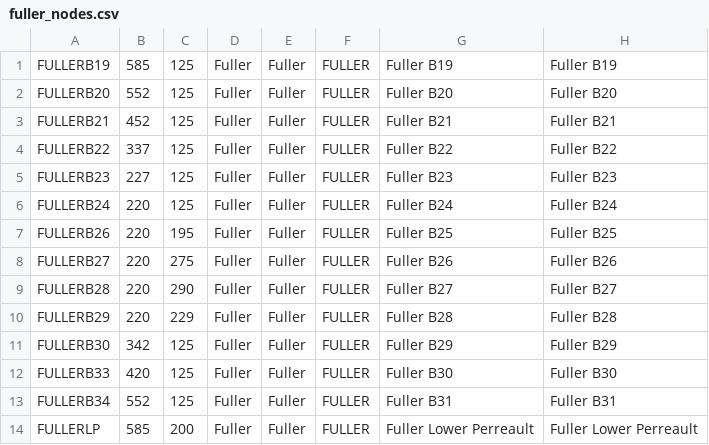
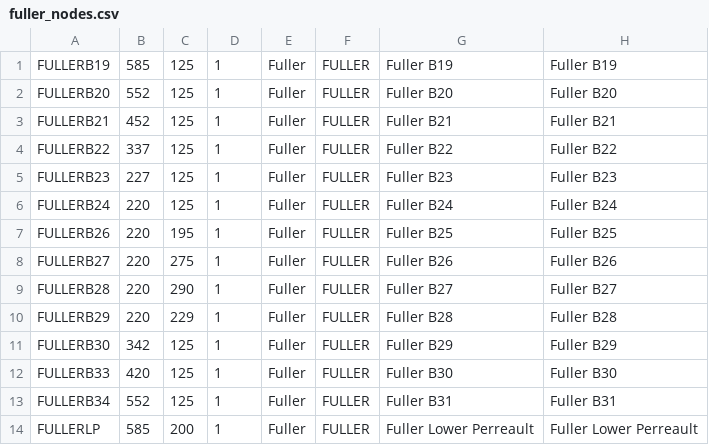
Before and after one commit to soft-eng-d19-team-c/CS3733-D19-Team-C-Project, a CSV file: src/main/resources/data/fuller_nodes.csv, drawn as a sheet.

```diff
--- a/src/main/resources/data/fuller_nodes.csv
+++ b/src/main/resources/data/fuller_nodes.csv
@@ -1,14 +1,14 @@
-FULLERB19,585,125,Fuller,Fuller,FULLER,Fuller B19,Fuller B19
-FULLERB20,552,125,Fuller,Fuller,FULLER,Fuller B20,Fuller B20
-FULLERB21,452,125,Fuller,Fuller,FULLER,Fuller B21,Fuller B21
-FULLERB22,337,125,Fuller,Fuller,FULLER,Fuller B22,Fuller B22
-FULLERB23,227,125,Fuller,Fuller,FULLER,Fuller B23,Fuller B23
-FULLERB24,220,125,Fuller,Fuller,FULLER,Fuller B24,Fuller B24
-FULLERB26,220,195,Fuller,Fuller,FULLER,Fuller B25,Fuller B25
-FULLERB27,220,275,Fuller,Fuller,FULLER,Fuller B26,Fuller B26
-FULLERB28,220,290,Fuller,Fuller,FULLER,Fuller B27,Fuller B27
-FULLERB29,220,229,Fuller,Fuller,FULLER,Fuller B28,Fuller B28
-FULLERB30,342,125,Fuller,Fuller,FULLER,Fuller B29,Fuller B29
-FULLERB33,420,125,Fuller,Fuller,FULLER,Fuller B30,Fuller B30
-FULLERB34,552,125,Fuller,Fuller,FULLER,Fuller B31,Fuller B31
-FULLERLP,585,200,Fuller,Fuller,FULLER,Fuller Lower Perreault,Fuller Lower Perreault
+FULLERB19,585,125,1,Fuller,FULLER,Fuller B19,Fuller B19
+FULLERB20,552,125,1,Fuller,FULLER,Fuller B20,Fuller B20
+FULLERB21,452,125,1,Fuller,FULLER,Fuller B21,Fuller B21
+FULLERB22,337,125,1,Fuller,FULLER,Fuller B22,Fuller B22
+FULLERB23,227,125,1,Fuller,FULLER,Fuller B23,Fuller B23
+FULLERB24,220,125,1,Fuller,FULLER,Fuller B24,Fuller B24
+FULLERB26,220,195,1,Fuller,FULLER,Fuller B25,Fuller B25
+FULLERB27,220,275,1,Fuller,FULLER,Fuller B26,Fuller B26
+FULLERB28,220,290,1,Fuller,FULLER,Fuller B27,Fuller B27
+FULLERB29,220,229,1,Fuller,FULLER,Fuller B28,Fuller B28
+FULLERB30,342,125,1,Fuller,FULLER,Fuller B29,Fuller B29
+FULLERB33,420,125,1,Fuller,FULLER,Fuller B30,Fuller B30
+FULLERB34,552,125,1,Fuller,FULLER,Fuller B31,Fuller B31
+FULLERLP,585,200,1,Fuller,FULLER,Fuller Lower Perreault,Fuller Lower Perreault
```
Also changed, not shown: 1 other file.
